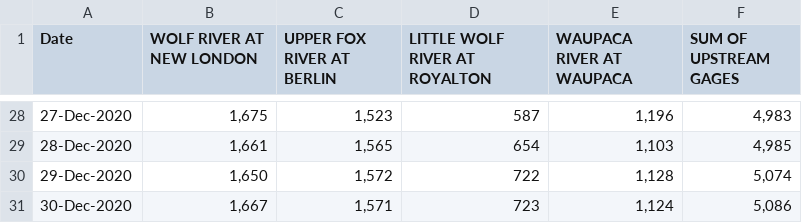
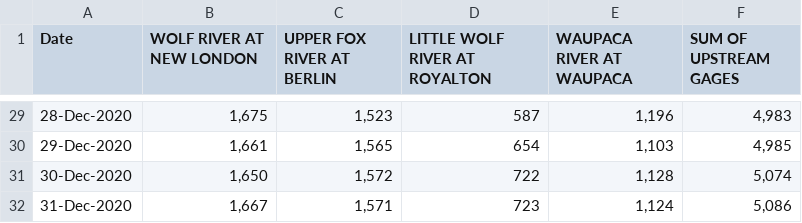
Before and after one commit to lrc-wc/lrc-wc.github.io, a CSV file: winnebago/flow-day-prevmonth/flow_day_prevmonth.csv, drawn as a sheet; only a part is shown, gaps mark what is left out; the diff covers the shown part only.

Commit message:
Add files via upload

```diff
--- a/winnebago/flow-day-prevmonth/flow_day_prevmonth.csv
+++ b/winnebago/flow-day-prevmonth/flow_day_prevmonth.csv
@@ -28,4 +29,4 @@ Date,WOLF RIVER AT NEW LONDON,UPPER FOX RIVER AT BERLIN,LITTLE WOLF RIVER AT ROY
-27-Dec-2020,"1,675","1,523",587,"1,196","4,983"
-28-Dec-2020,"1,661","1,565",654,"1,103","4,985"
-29-Dec-2020,"1,650","1,572",722,"1,128","5,074"
-30-Dec-2020,"1,667","1,571",723,"1,124","5,086"
+28-Dec-2020,"1,675","1,523",587,"1,196","4,983"
+29-Dec-2020,"1,661","1,565",654,"1,103","4,985"
+30-Dec-2020,"1,650","1,572",722,"1,128","5,074"
+31-Dec-2020,"1,667","1,571",723,"1,124","5,086"
```
Also changed, not shown: 1 added row and 26 edited cells elsewhere in this file.
